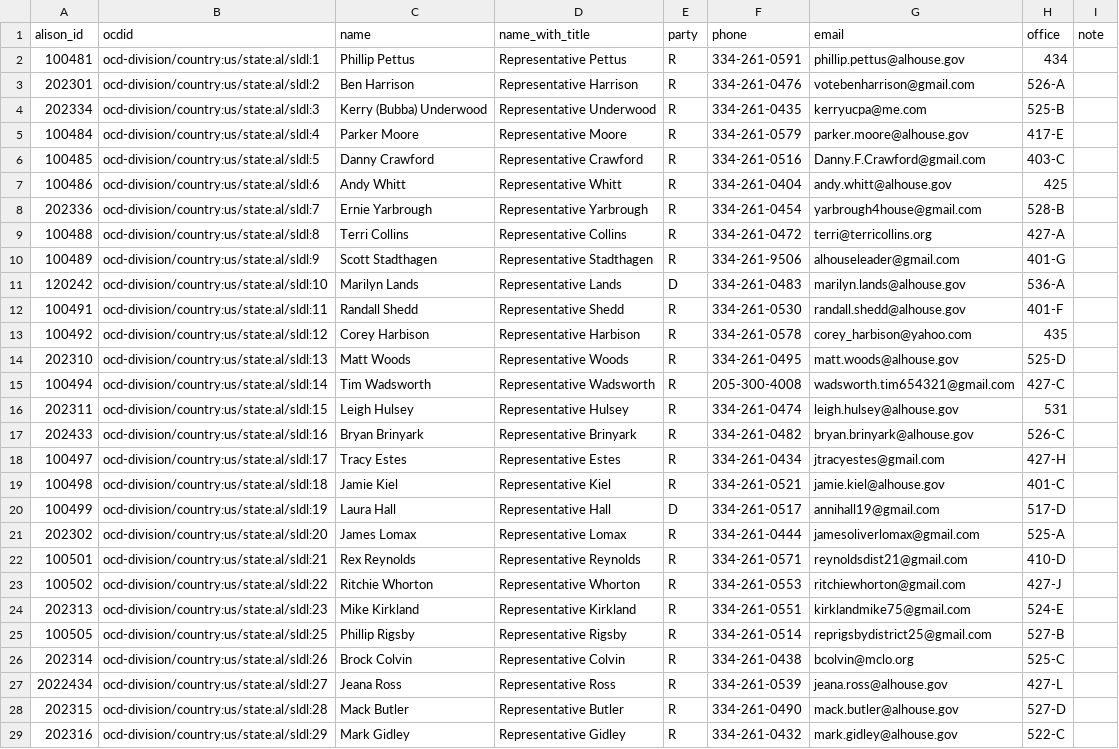
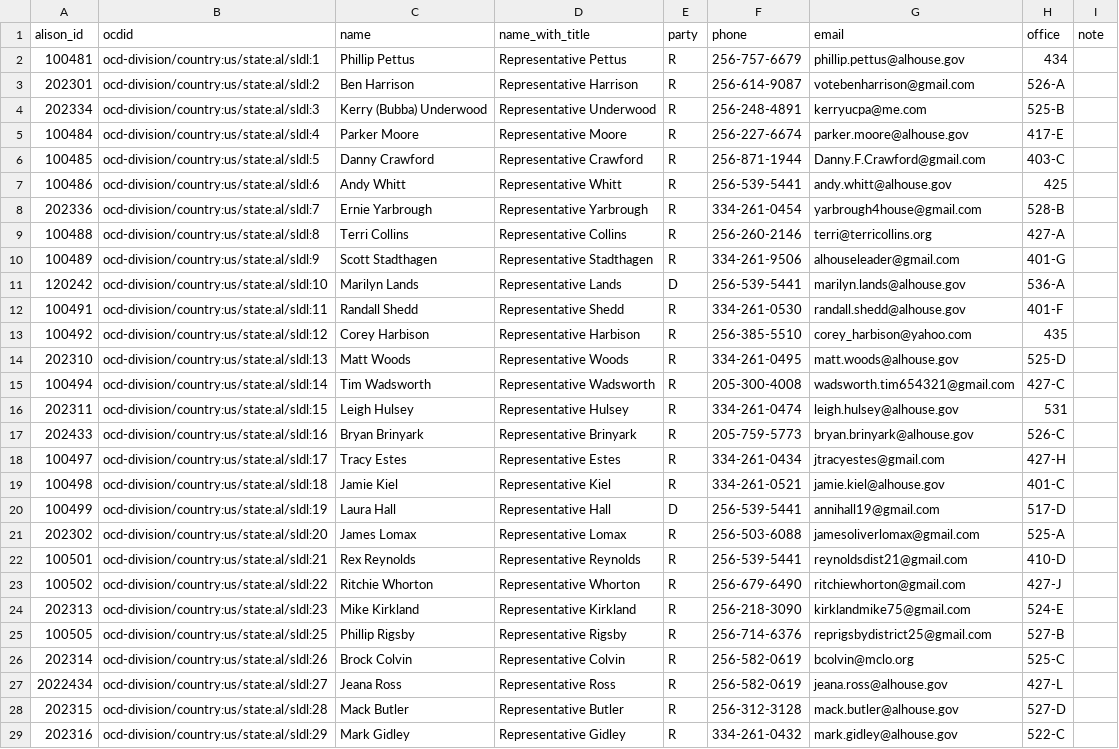
Before and after one commit to altrac-works/altrac-call, a CSV file: data/alabama/2025.csv, drawn as a sheet; only a part is shown; the diff covers the shown part only; the diff names each change by its address in the sheet, - before the commit and + after, or states it on an @@ line.

Commit message:
switch to district office numbers as we have them

```diff
--- a/data/alabama/2025.csv
+++ b/data/alabama/2025.csv
-F2 (phone): 334-261-0591
+F2 (phone): 256-757-6679
-F3 (phone): 334-261-0476
+F3 (phone): 256-614-9087
-F4 (phone): 334-261-0435
+F4 (phone): 256-248-4891
-F5 (phone): 334-261-0579
+F5 (phone): 256-227-6674
-F6 (phone): 334-261-0516
+F6 (phone): 256-871-1944
-F7 (phone): 334-261-0404
+F7 (phone): 256-539-5441
-F9 (phone): 334-261-0472
+F9 (phone): 256-260-2146
-F11 (phone): 334-261-0483
+F11 (phone): 256-539-5441
-F13 (phone): 334-261-0578
+F13 (phone): 256-385-5510
-F17 (phone): 334-261-0482
+F17 (phone): 205-759-5773
-F20 (phone): 334-261-0517
+F20 (phone): 256-539-5441
-F21 (phone): 334-261-0444
+F21 (phone): 256-503-6088
-F22 (phone): 334-261-0571
+F22 (phone): 256-539-5441
-F23 (phone): 334-261-0553
+F23 (phone): 256-679-6490
-F24 (phone): 334-261-0551
+F24 (phone): 256-218-3090
-F25 (phone): 334-261-0514
+F25 (phone): 256-714-6376
-F26 (phone): 334-261-0438
+F26 (phone): 256-582-0619
-F27 (phone): 334-261-0539
+F27 (phone): 256-582-0619
-F28 (phone): 334-261-0490
+F28 (phone): 256-312-3128
```
Also changed, not shown: 54 edited cells elsewhere in this file.
